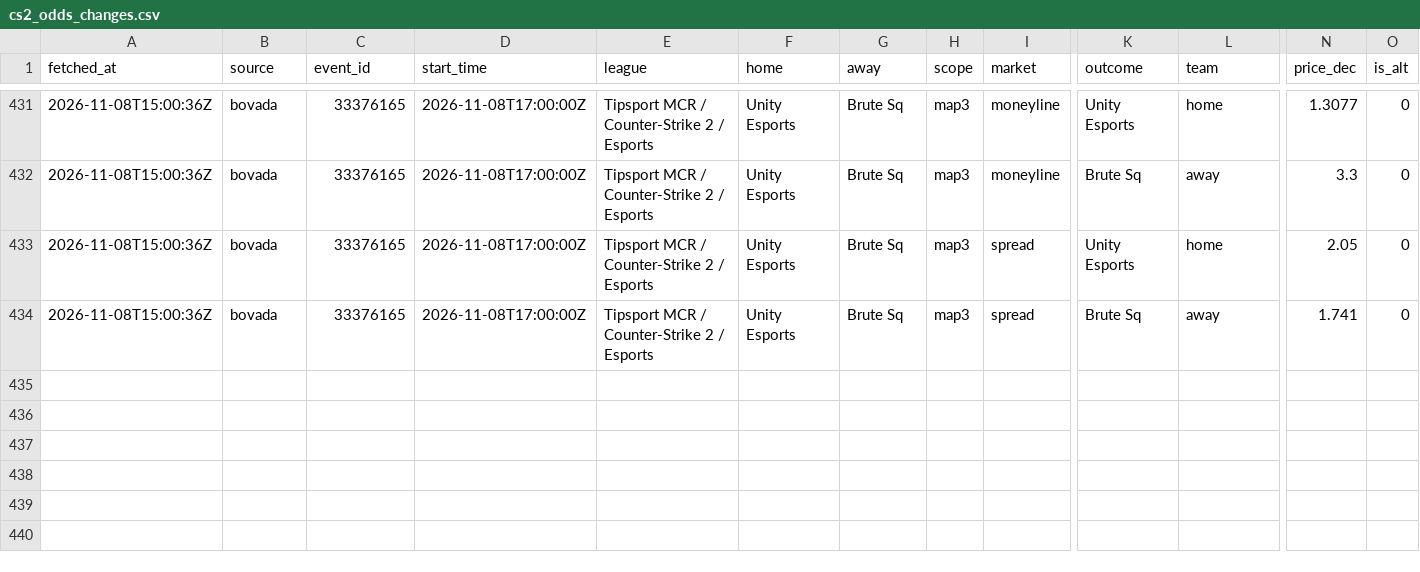
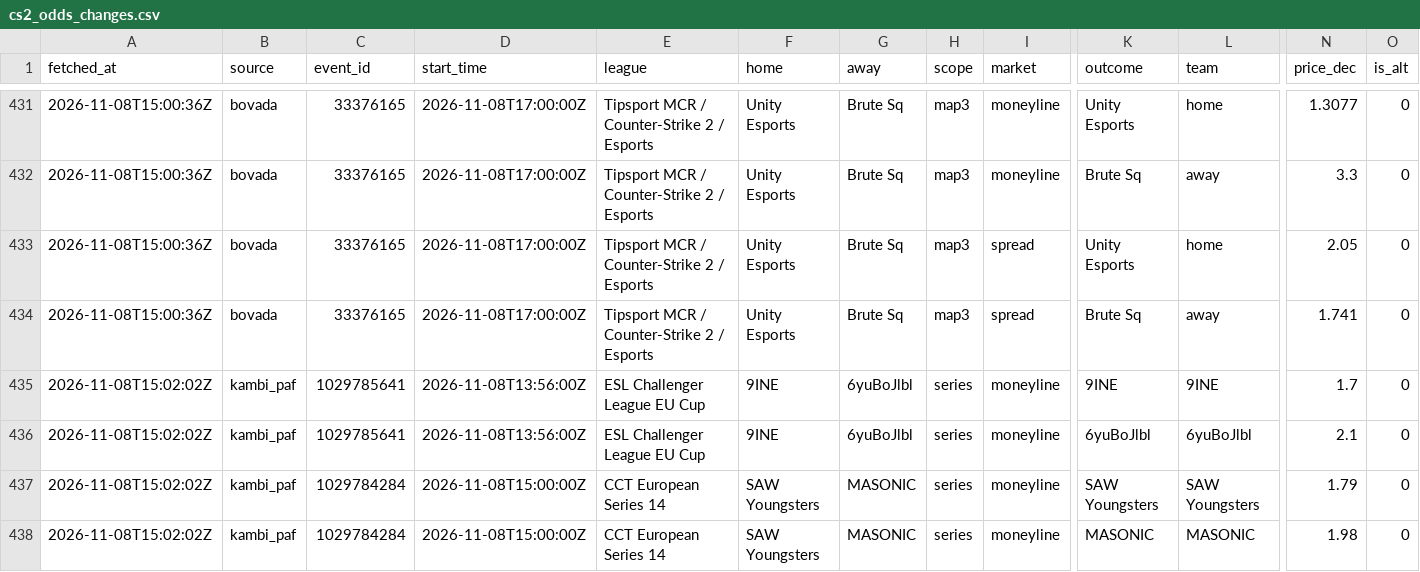
Before and after one commit to wzjlovelmy/cs2-odds-collector, a CSV file: out/cs2_odds_changes.csv, drawn as a sheet; only a part is shown, gaps mark what is left out; rows hold the shown columns only; the diff names each change by its address in the sheet, - before the commit and + after, or states it on an @@ line.

```diff
--- a/out/cs2_odds_changes.csv
+++ b/out/cs2_odds_changes.csv
+row 435: 2026-11-08T15:02:02Z | kambi_paf | 1029785641 | 2026-11-08T13:56:00Z | ESL Challenger League EU Cup | 9INE | 6yuBoJlbl | series | moneyline | 9INE | 9INE | 1.7 | 0
+row 436: 2026-11-08T15:02:02Z | kambi_paf | 1029785641 | 2026-11-08T13:56:00Z | ESL Challenger League EU Cup | 9INE | 6yuBoJlbl | series | moneyline | 6yuBoJlbl | 6yuBoJlbl | 2.1 | 0
+row 437: 2026-11-08T15:02:02Z | kambi_paf | 1029784284 | 2026-11-08T15:00:00Z | CCT European Series 14 | SAW Youngsters | MASONIC | series | moneyline | SAW Youngsters | SAW Youngsters | 1.79 | 0
+row 438: 2026-11-08T15:02:02Z | kambi_paf | 1029784284 | 2026-11-08T15:00:00Z | CCT European Series 14 | SAW Youngsters | MASONIC | series | moneyline | MASONIC | MASONIC | 1.98 | 0
```
Also changed, not shown: out/cs2_odds_latest.csv, 1 other file.
